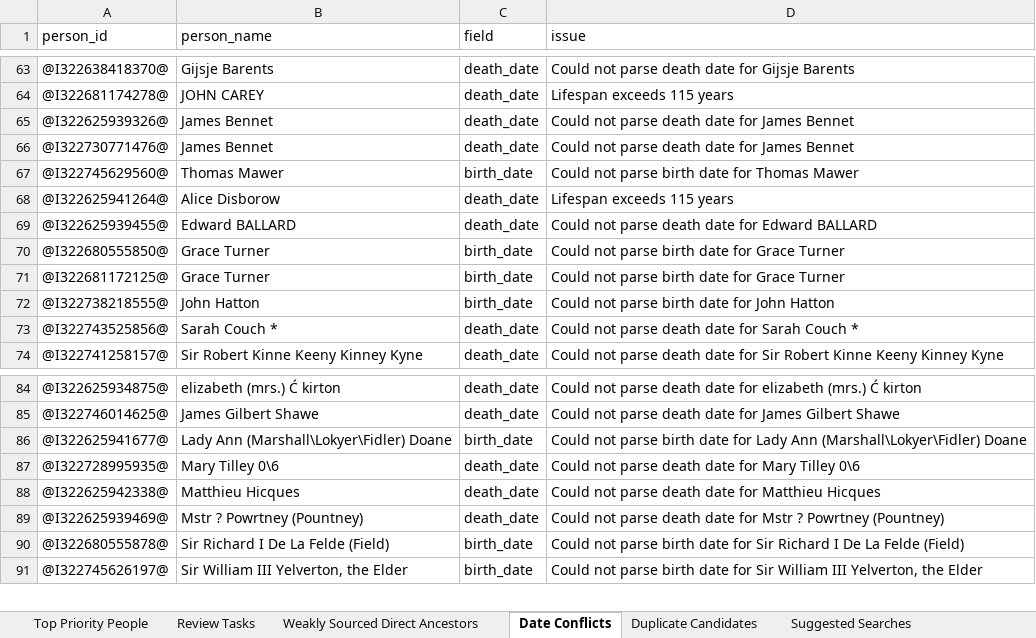
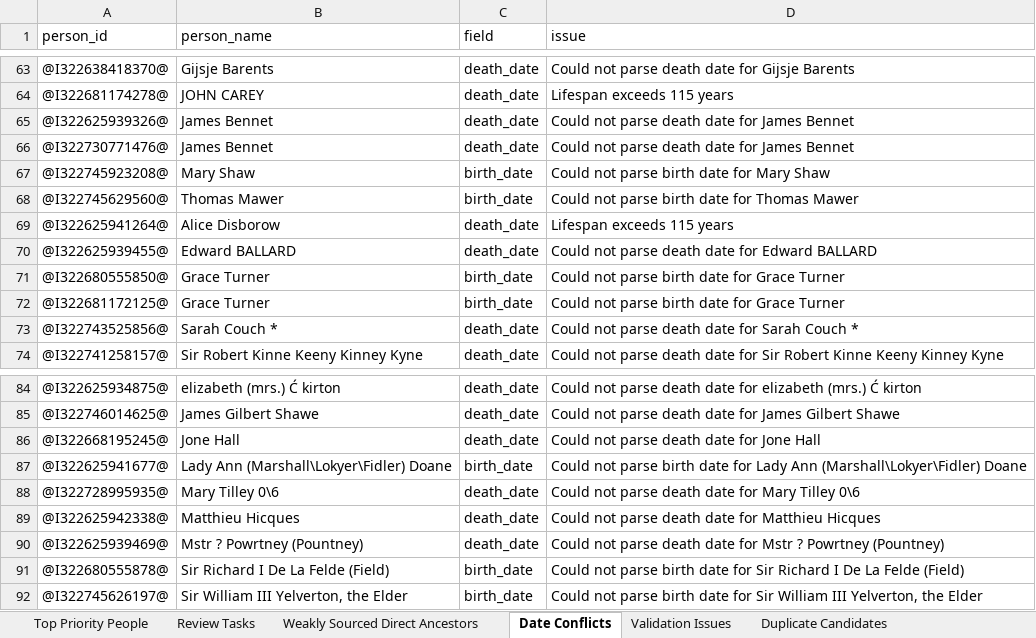
Before and after one commit to TroyFernald/troyTree, an Excel workbook: data/exports/next_research_targets.xlsx, sheet Date Conflicts, drawn as a sheet; only a part is shown, gaps mark what is left out; values as stored, in another font and other column widths than the file's, no borders; removed rows and columns are numbered as before the commit, all else as after; the diff covers the shown part only; the diff names each change by its address in the sheet, - before the commit and + after, or states it on an @@ line.

```diff
--- a/data/exports/next_research_targets.xlsx (sheet Date Conflicts)
+++ b/data/exports/next_research_targets.xlsx (sheet Date Conflicts)
+sheet tab: Validation Issues
+row 67: @I322745923208@ | Mary Shaw | birth_date | Could not parse birth date for Mary Shaw
-row 72: @I322738218555@ | John Hatton | birth_date | Could not parse birth date for John Hatton
+row 86: @I322668195245@ | Jone Hall | death_date | Could not parse death date for Jone Hall
```
Also changed, not shown: 5 added rows, 3 removed rows and 1 edited cell elsewhere in this sheet, sheet Weakly Sourced Direct Ancestors, sheet Duplicate Candidates, sheet Review Tasks, sheet Top Priority People, data/exports/citation_gap_report.xlsx, data/exports/direct_ancestor_audit.xlsx, 19 other files.
